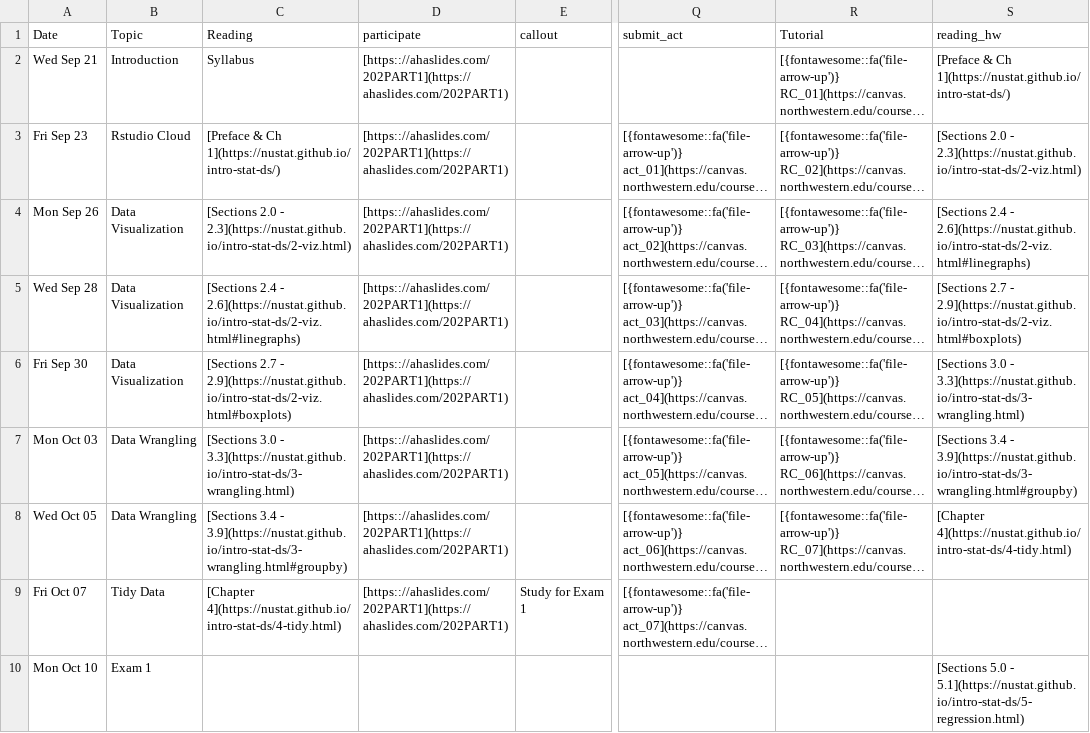
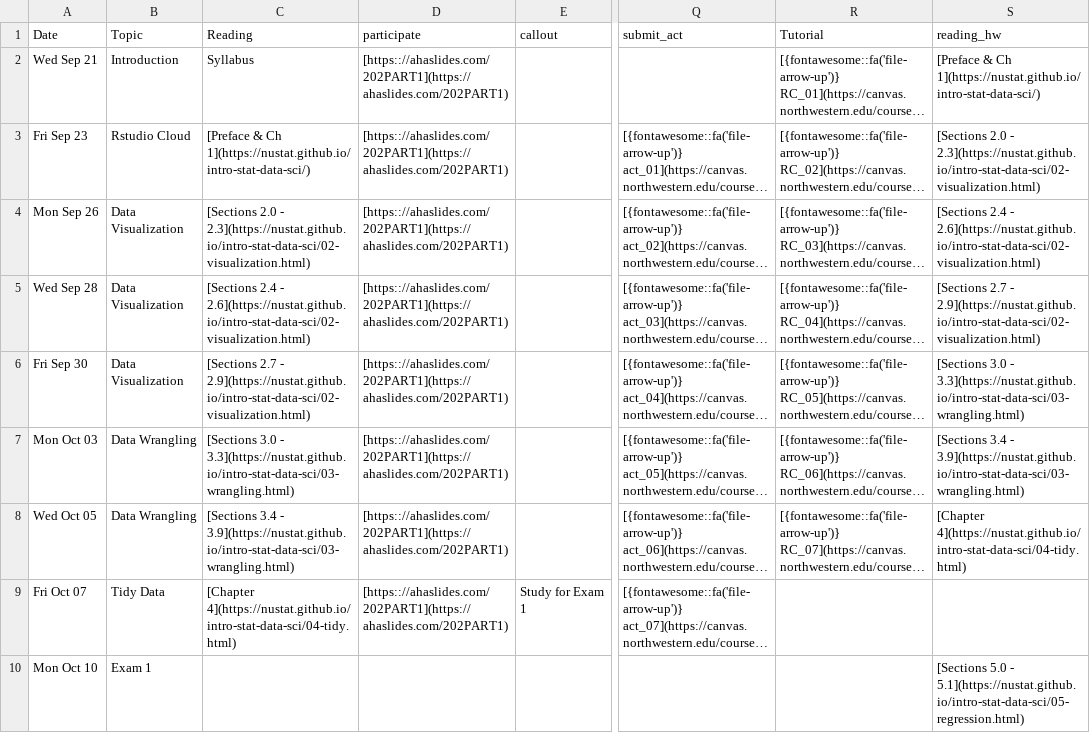
Before and after one commit to arvindkrishna87/stat202_website, a CSV file: documents/agenda_final.csv, drawn as a sheet; only a part is shown, gaps mark what is left out; long unchanged cells end in …; the diff covers the shown part only; the diff names each change by its address in the sheet, - before the commit and + after, or states it on an @@ line.

```diff
--- a/documents/agenda_final.csv
+++ b/documents/agenda_final.csv
-S2 (reading_hw): …& Ch 1](https://nustat.github.io/intro-stat-ds/)
+S2 (reading_hw): …& Ch 1](https://nustat.github.io/intro-stat-data-sci/)
-C3 (Reading): …& Ch 1](https://nustat.github.io/intro-stat-ds/)
+C3 (Reading): …& Ch 1](https://nustat.github.io/intro-stat-data-sci/)
-S3 (reading_hw): …2.0 - 2.3](https://nustat.github.io/intro-stat-ds/2-viz.html)
+S3 (reading_hw): …2.0 - 2.3](https://nustat.github.io/intro-stat-data-sci/02-visualization.html)
-C4 (Reading): …2.0 - 2.3](https://nustat.github.io/intro-stat-ds/2-viz.html)
+C4 (Reading): …2.0 - 2.3](https://nustat.github.io/intro-stat-data-sci/02-visualization.html)
-S4 (reading_hw): …2.4 - 2.6](https://nustat.github.io/intro-stat-ds/2-viz.html#linegraphs)
+S4 (reading_hw): …2.4 - 2.6](https://nustat.github.io/intro-stat-data-sci/02-visualization.html)
-C5 (Reading): …2.4 - 2.6](https://nustat.github.io/intro-stat-ds/2-viz.html#linegraphs)
+C5 (Reading): …2.4 - 2.6](https://nustat.github.io/intro-stat-data-sci/02-visualization.html)
-S5 (reading_hw): …2.7 - 2.9](https://nustat.github.io/intro-stat-ds/2-viz.html#boxplots)
+S5 (reading_hw): …2.7 - 2.9](https://nustat.github.io/intro-stat-data-sci/02-visualization.html)
-C6 (Reading): …2.7 - 2.9](https://nustat.github.io/intro-stat-ds/2-viz.html#boxplots)
+C6 (Reading): …2.7 - 2.9](https://nustat.github.io/intro-stat-data-sci/02-visualization.html)
-S6 (reading_hw): …3.0 - 3.3](https://nustat.github.io/intro-stat-ds/3-wrangling.html)
+S6 (reading_hw): …3.0 - 3.3](https://nustat.github.io/intro-stat-data-sci/03-wrangling.html)
-C7 (Reading): …3.0 - 3.3](https://nustat.github.io/intro-stat-ds/3-wrangling.html)
+C7 (Reading): …3.0 - 3.3](https://nustat.github.io/intro-stat-data-sci/03-wrangling.html)
-S7 (reading_hw): …3.4 - 3.9](https://nustat.github.io/intro-stat-ds/3-wrangling.html#groupby)
+S7 (reading_hw): …3.4 - 3.9](https://nustat.github.io/intro-stat-data-sci/03-wrangling.html)
-C8 (Reading): …3.4 - 3.9](https://nustat.github.io/intro-stat-ds/3-wrangling.html#groupby)
+C8 (Reading): …3.4 - 3.9](https://nustat.github.io/intro-stat-data-sci/03-wrangling.html)
-S8 (reading_hw): [Chapter 4](https://nustat.github.io/intro-stat-ds/4-tidy.html)
+S8 (reading_hw): [Chapter 4](https://nustat.github.io/intro-stat-data-sci/04-tidy.html)
-C9 (Reading): [Chapter 4](https://nustat.github.io/intro-stat-ds/4-tidy.html)
+C9 (Reading): [Chapter 4](https://nustat.github.io/intro-stat-data-sci/04-tidy.html)
-S10 (reading_hw): …5.0 - 5.1](https://nustat.github.io/intro-stat-ds/5-regression.html)
+S10 (reading_hw): …5.0 - 5.1](https://nustat.github.io/intro-stat-data-sci/05-regression.html)
```
Also changed, not shown: 25 edited cells elsewhere in this file, documents/course-schedule.csv, 11 other files.
